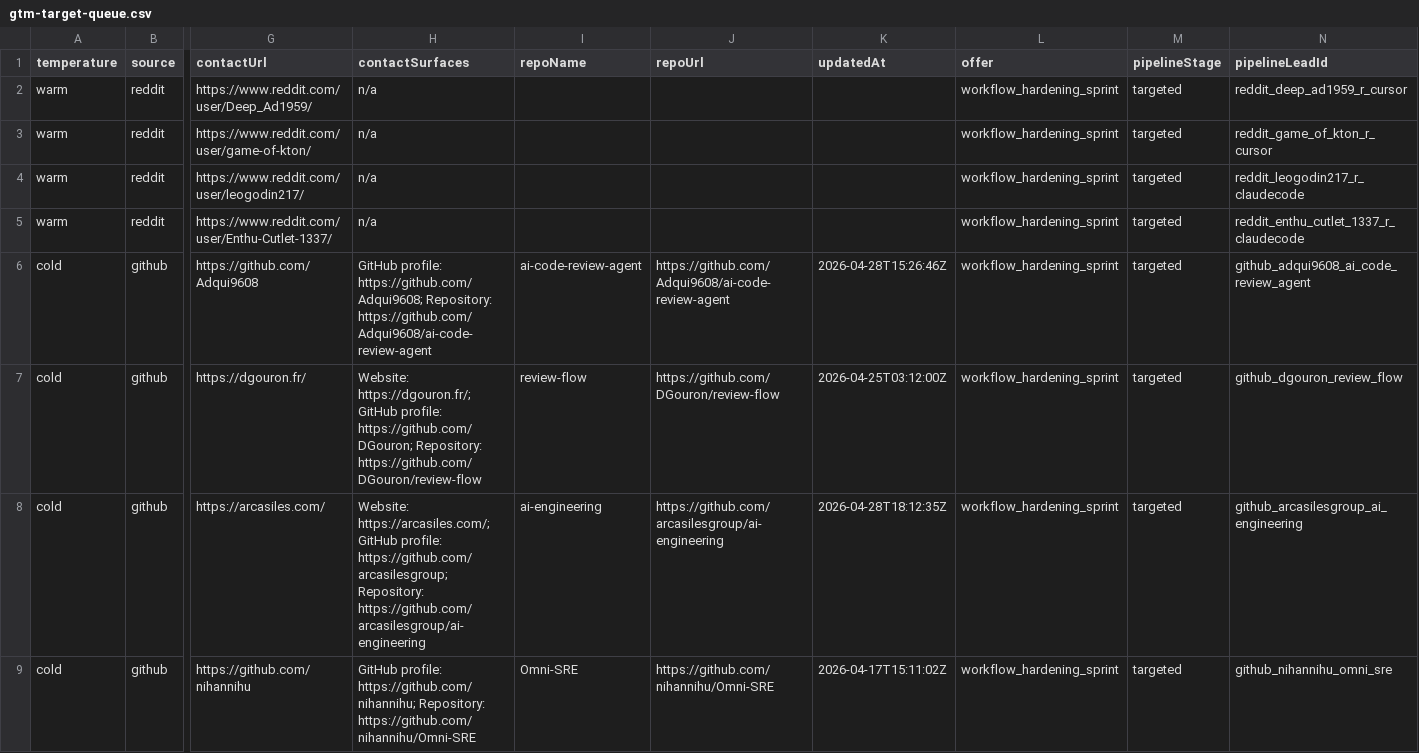
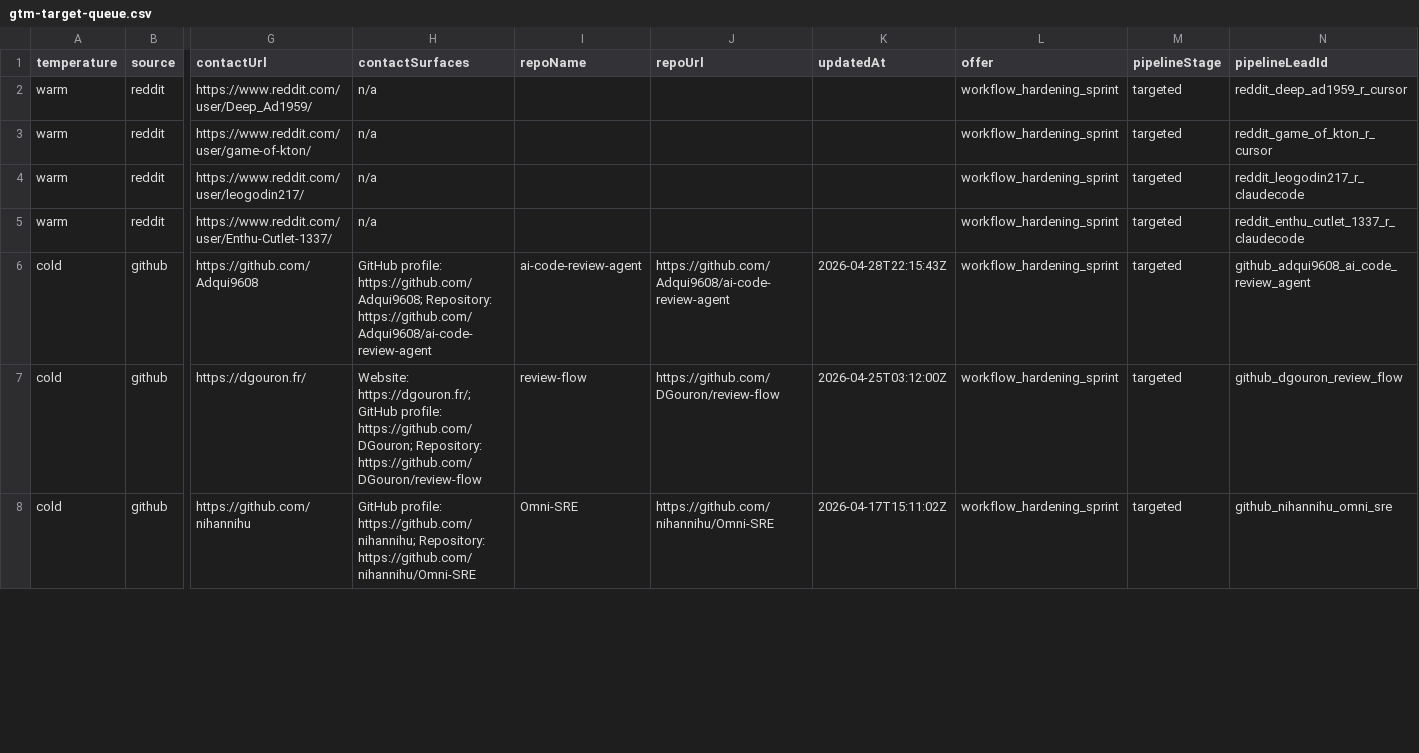
Before and after one commit to IgorGanapolsky/ThumbGate, a CSV file: docs/marketing/gtm-target-queue.csv, drawn as a sheet; only a part is shown, gaps mark what is left out; removed rows and columns are numbered as before the commit, all else as after; rows hold the shown columns only; the diff covers the shown part only; the diff names each change by its address in the sheet, - before the commit and + after, or states it on an @@ line.

Commit message:
feat(gtm): sync operator revenue artifacts

```diff
--- a/docs/marketing/gtm-target-queue.csv
+++ b/docs/marketing/gtm-target-queue.csv
-K6 (updatedAt): 2026-04-28T15:26:46Z
+K6 (updatedAt): 2026-04-28T22:15:43Z
-row 8: cold | github | https://arcasiles.com/ | Website: https://arcasiles.com/; GitHub profile: https://github.com/arcasilesgroup; Repository: https://github.com/arcasilesgroup/ai-engineering | ai-engineering | https://github.com/arcasilesgroup/ai-engineering | 2026-04-28T18:12:35Z | workflow_hardening_sprint | targeted | github_arcasilesgroup_ai_engineering
```
Also changed, not shown: 1 added row and 25 edited cells elsewhere in this file, 35 other files.
